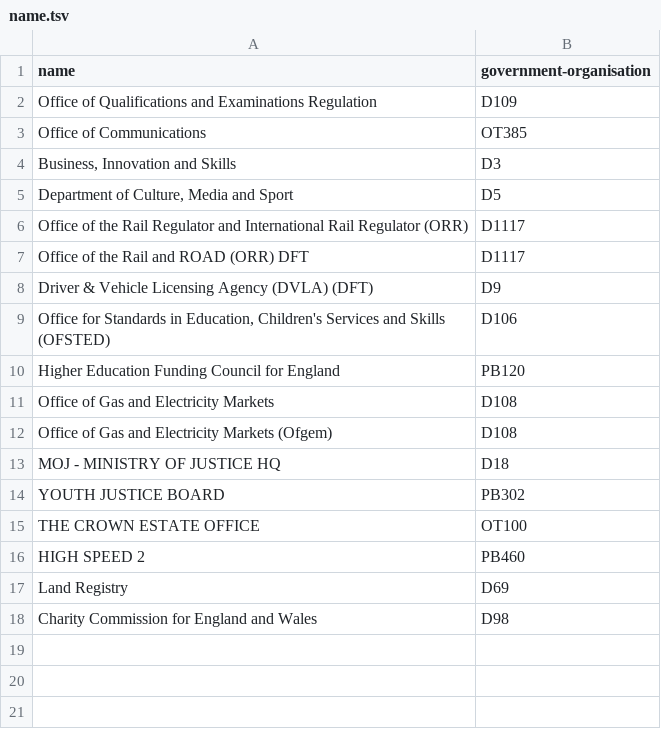
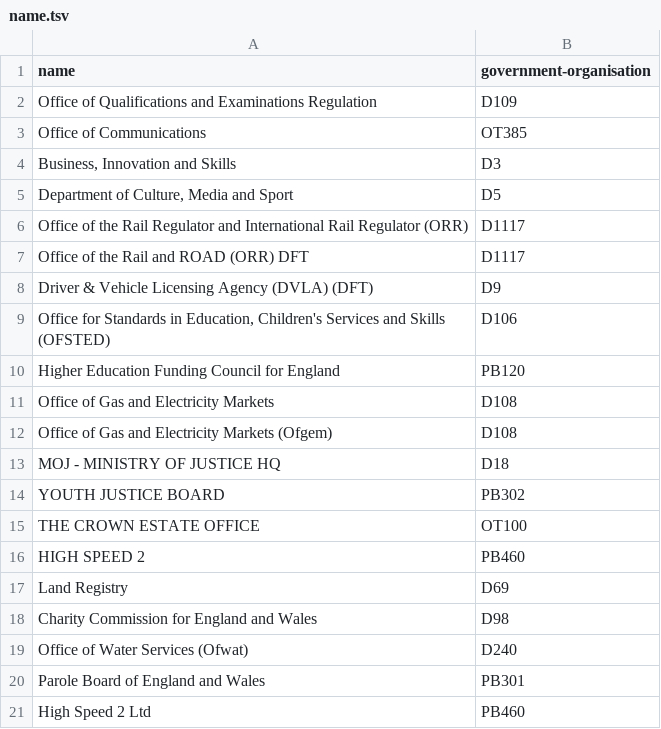
Before and after one commit to openregister/government-organisation-data, a TSV file: fixup/name.tsv, drawn as a sheet.

Commit message:
Public bodies fixups

```diff
--- a/fixup/name.tsv
+++ b/fixup/name.tsv
@@ -18 +18,4 @@ Land Registry	D69
 Charity Commission for England and Wales	D98
+Office of Water Services (Ofwat)	D240
+Parole Board of England and Wales	PB301
+High Speed 2 Ltd	PB460
```
Also changed, not shown: 1 other file.
